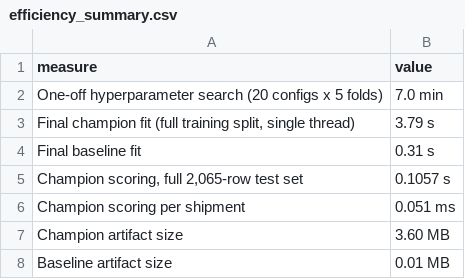
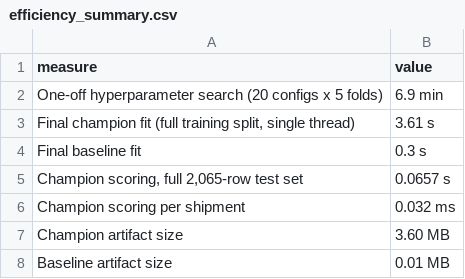
Before and after one commit to MA-Gondal/CIND-820-Capstone-Project, a CSV file: outputs/tables/efficiency_summary.csv, drawn as a sheet.

```diff
--- a/outputs/tables/efficiency_summary.csv
+++ b/outputs/tables/efficiency_summary.csv
@@ -1,7 +1,7 @@
 measure,value
-One-off hyperparameter search (20 configs x 5 folds),7.0 min
-"Final champion fit (full training split, single thread)",3.79 s
-Final baseline fit,0.31 s
-"Champion scoring, full 2,065-row test set",0.1057 s
-Champion scoring per shipment,0.051 ms
+One-off hyperparameter search (20 configs x 5 folds),6.9 min
+"Final champion fit (full training split, single thread)",3.61 s
+Final baseline fit,0.3 s
+"Champion scoring, full 2,065-row test set",0.0657 s
+Champion scoring per shipment,0.032 ms
 Champion artifact size,3.60 MB
```
Also changed, not shown: outputs/tables/hyperparameter_tuning_results.csv, outputs/tables/repeated_cv_results.csv, 10 other files.
